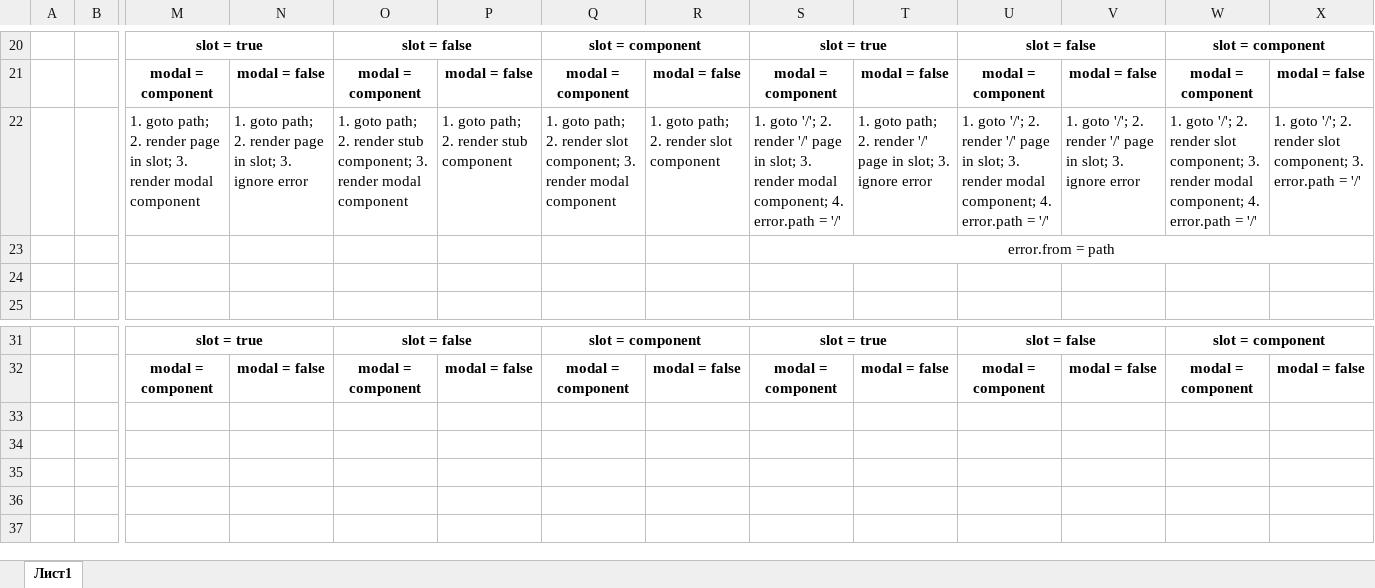
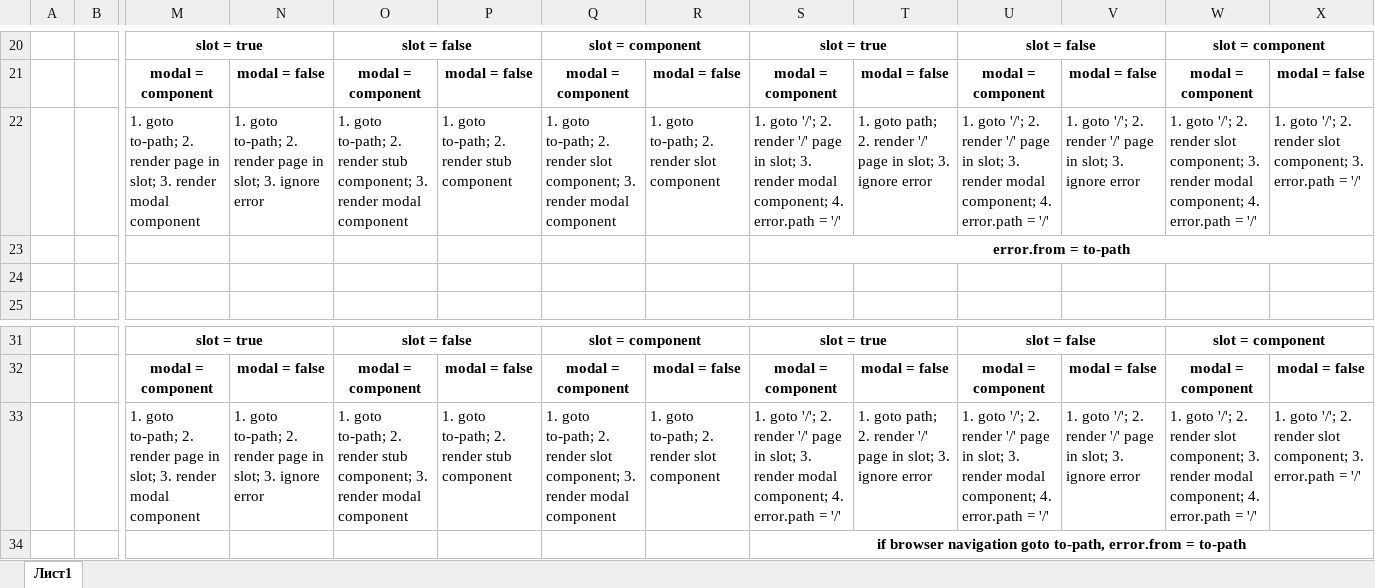
Before and after one commit to alepri51/geo, an Excel workbook: ACL Truth Table.xlsx, sheet Лист1, drawn as a sheet; only a part is shown, gaps mark what is left out; values as stored, in another font and other column widths than the file's, no borders; rows hold the shown columns only; the diff names each change by its address in the sheet, - before the commit and + after, or states it on an @@ line.

Commit message:
algo

```diff
--- a/ACL Truth Table.xlsx (sheet Лист1)
+++ b/ACL Truth Table.xlsx (sheet Лист1)
-M22: 1. goto path; 2. render…
+M22: 1. goto to-path; 2. render…
-N22: 1. goto path; 2. render…
+N22: 1. goto to-path; 2. render…
-O22: 1. goto path; 2. render…
+O22: 1. goto to-path; 2. render…
-P22: 1. goto path; 2. render stub component
+P22: 1. goto to-path; 2. render stub component
-Q22: 1. goto path; 2. render…
+Q22: 1. goto to-path; 2. render…
-R22: 1. goto path; 2. render slot component
+R22: 1. goto to-path; 2. render slot component
-S23: error.from = path
+S23: error.from = to-path
-S23 bold: off
+S23 bold: on
+row 33:  |  | 1. goto to-path; 2. render page in slot; 3. render modal component | 1. goto to-path; 2. render page in slot; 3. ignore error | 1. goto to-path; 2. render stub component; 3. render modal component | 1. goto to-path; 2. render stub component | 1. goto to-path; 2. render slot component; 3. render modal component | 1. goto to-path; 2. render slot component | 1. goto '/'; 2. render '/' page in slot; 3. render modal component; 4. error.path = '/' | 1. goto path; 2. render '/' page in slot; 3. ignore error | 1. goto '/'; 2. render '/' page in slot; 3. render modal component; 4. error.path = '/' | 1. goto '/'; 2. render '/' page in slot; 3. ignore error | 1. goto '/'; 2. render slot component; 3. render modal component; 4. error.path = '/' | 1. goto '/'; 2. render slot component; 3. error.path = '/'
+row 34:  |  |  |  |  |  |  |  | if browser navigation goto to-path, error.from = to-path
```
